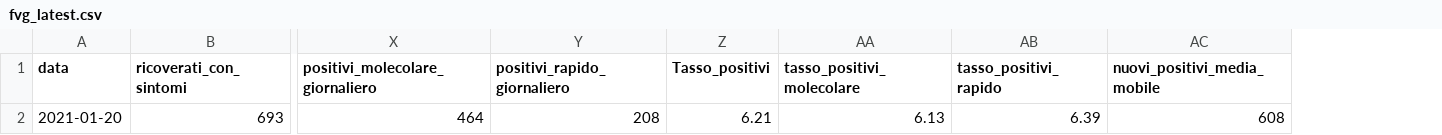
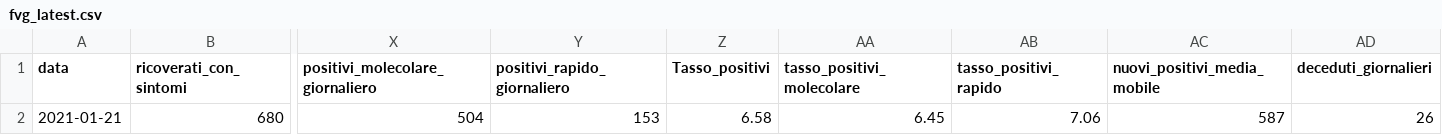
Before and after one commit to daniloderosa/fvg_covid, a CSV file: contagi/dati_regione/data/fvg_latest.csv, drawn as a sheet; only a part is shown, gaps mark what is left out; removed rows and columns are numbered as before the commit, all else as after; rows hold the shown columns only; the diff names each change by its address in the sheet, - before the commit and + after, or states it on an @@ line.

```diff
--- a/contagi/dati_regione/data/fvg_latest.csv
+++ b/contagi/dati_regione/data/fvg_latest.csv
+column AD (deceduti_giornalieri), empty
-row 2: 2021-01-20 | 693 | 464 | 208 | 6.21 | 6.13 | 6.39 | 608
+row 2: 2021-01-21 | 680 | 504 | 153 | 6.58 | 6.45 | 7.06 | 587 | 26
```
Also changed, not shown: contagi/dati_regione/data/fvg_complessivo.csv, contagi/dati_regione/data/fvg_last30days.csv, 5 other files.
